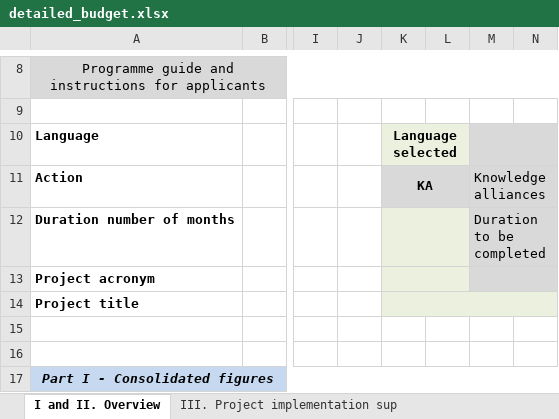
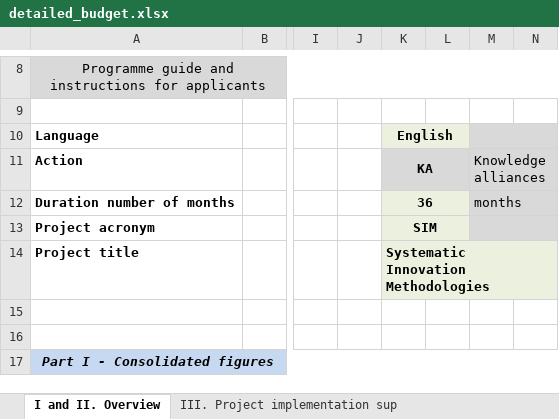
Before and after one commit to wumm-project/wumm-project.github.io, an Excel workbook: Erasmus/detailed_budget.xlsx, sheet I and II. Overview, drawn as a sheet; only a part is shown, gaps mark what is left out; values as stored, in another font and other column widths than the file's, no borders; charts and pictures and conditional formats and table styles not drawn; the diff names each change by its address in the sheet, - before the commit and + after, or states it on an @@ line.

```diff
--- a/Erasmus/detailed_budget.xlsx (sheet I and II. Overview)
+++ b/Erasmus/detailed_budget.xlsx (sheet I and II. Overview)
-K10: Language selected
+K10: English
-K12: (empty)
+K12: 36
-M12: Duration to be completed
+M12: months
-K13: (empty)
+K13: SIM
-K14: (empty)
+K14: Systematic Innovation Methodologies
```
Also changed, not shown: sheet V. Work packages overview, hidden cells, charts or pictures, 3 other files.
